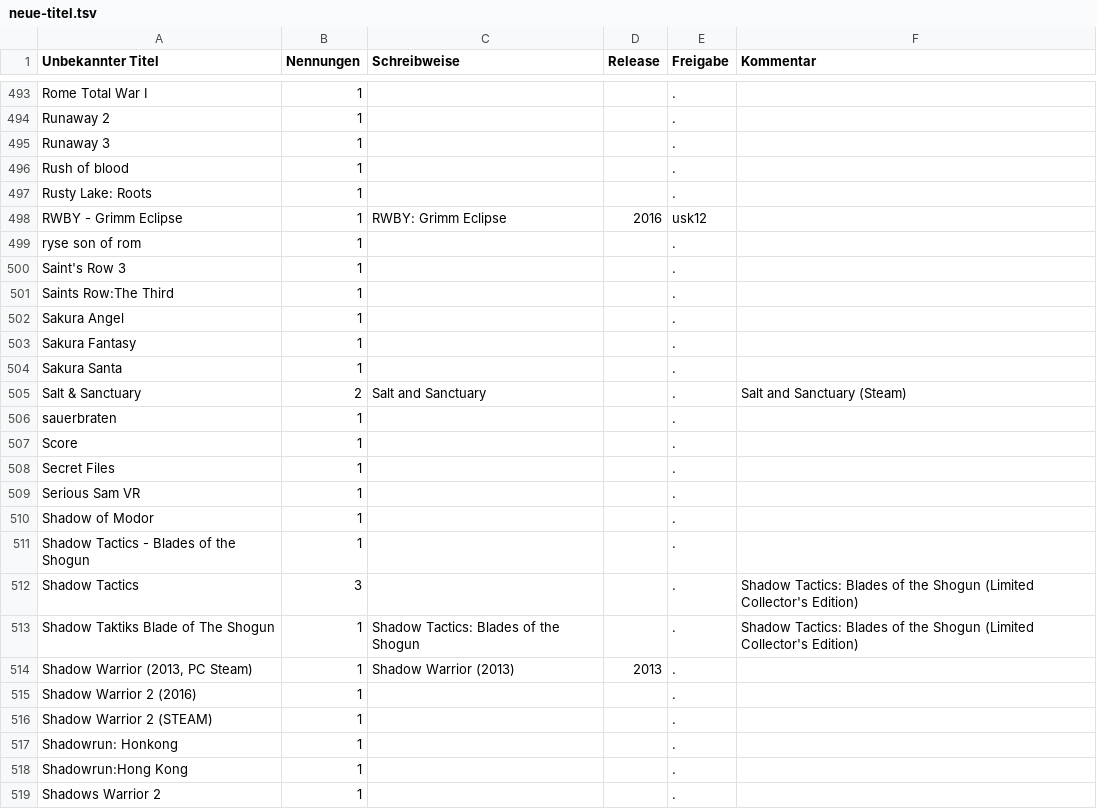
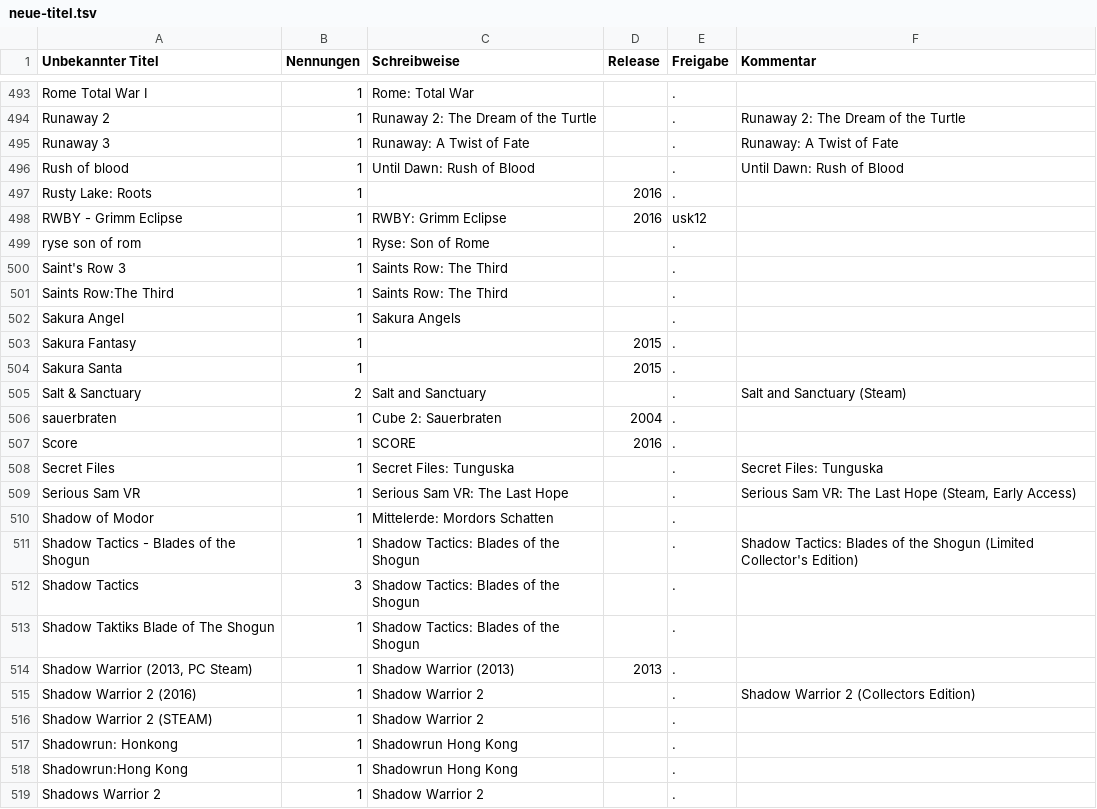
Before and after one commit to VDVC/Survey, a TSV file: daten/neue-titel.tsv, drawn as a sheet; only a part is shown, gaps mark what is left out; the diff covers the shown part only.

```diff
--- a/daten/neue-titel.tsv
+++ b/daten/neue-titel.tsv
@@ -493,27 +493,27 @@
-"Rome Total War I"	1	""		"."	""
-"Runaway 2"	1	""		"."	""
-"Runaway 3"	1	""		"."	""
-"Rush of blood"	1	""		"."	""
-"Rusty Lake: Roots"	1	""		"."	""
+"Rome Total War I"	1	"Rome: Total War"		"."	""
+"Runaway 2"	1	"Runaway 2: The Dream of the Turtle"		"."	"Runaway 2: The Dream of the Turtle"
+"Runaway 3"	1	"Runaway: A Twist of Fate"		"."	"Runaway: A Twist of Fate"
+"Rush of blood"	1	"Until Dawn: Rush of Blood"		"."	"Until Dawn: Rush of Blood"
+"Rusty Lake: Roots"	1	""	2016	"."	""
 "RWBY - Grimm Eclipse"	1	"RWBY: Grimm Eclipse"	2016	"usk12"	""
-"ryse son of rom"	1	""		"."	""
-"Saint's Row 3"	1	""		"."	""
-"Saints Row:The Third"	1	""		"."	""
-"Sakura Angel"	1	""		"."	""
-"Sakura Fantasy"	1	""		"."	""
-"Sakura Santa"	1	""		"."	""
+"ryse son of rom"	1	"Ryse: Son of Rome"		"."	""
+"Saint's Row 3"	1	"Saints Row: The Third"		"."	""
+"Saints Row:The Third"	1	"Saints Row: The Third"		"."	""
+"Sakura Angel"	1	"Sakura Angels"		"."	""
+"Sakura Fantasy"	1	""	2015	"."	""
+"Sakura Santa"	1	""	2015	"."	""
 "Salt & Sanctuary"	2	"Salt and Sanctuary"		"."	"Salt and Sanctuary (Steam)"
-"sauerbraten"	1	""		"."	""
-"Score"	1	""		"."	""
-"Secret Files"	1	""		"."	""
-"Serious Sam VR"	1	""		"."	""
-"Shadow of Modor"	1	""		"."	""
-"Shadow Tactics - Blades of the Shogun"	1	""		"."	""
-"Shadow Tactics"	3	""		"."	"Shadow Tactics: Blades of the Shogun (Limited Collector's Edition)"
-"Shadow Taktiks Blade of The Shogun"	1	"Shadow Tactics: Blades of the Shogun"		"."	"Shadow Tactics: Blades of the Shogun (Limited Collector's Edition)"
+"sauerbraten"	1	"Cube 2: Sauerbraten"	2004	"."	""
+"Score"	1	"SCORE"	2016	"."	""
+"Secret Files"	1	"Secret Files: Tunguska"		"."	"Secret Files: Tunguska"
+"Serious Sam VR"	1	"Serious Sam VR: The Last Hope"		"."	"Serious Sam VR: The Last Hope (Steam, Early Access)"
+"Shadow of Modor"	1	"Mittelerde: Mordors Schatten"		"."	""
+"Shadow Tactics - Blades of the Shogun"	1	"Shadow Tactics: Blades of the Shogun"		"."	"Shadow Tactics: Blades of the Shogun (Limited Collector's Edition)"
+"Shadow Tactics"	3	"Shadow Tactics: Blades of the Shogun "		"."	""
+"Shadow Taktiks Blade of The Shogun"	1	"Shadow Tactics: Blades of the Shogun"		"."	""
 "Shadow Warrior (2013, PC Steam)"	1	"Shadow Warrior (2013)"	2013	"."	""
-"Shadow Warrior 2 (2016)"	1	""		"."	""
-"Shadow Warrior 2 (STEAM)"	1	""		"."	""
-"Shadowrun: Honkong"	1	""		"."	""
-"Shadowrun:Hong Kong"	1	""		"."	""
-"Shadows Warrior 2"	1	""		"."	""
+"Shadow Warrior 2 (2016)"	1	"Shadow Warrior 2"		"."	"Shadow Warrior 2 (Collectors Edition)"
+"Shadow Warrior 2 (STEAM)"	1	"Shadow Warrior 2"		"."	""
+"Shadowrun: Honkong"	1	"Shadowrun Hong Kong"		"."	""
+"Shadowrun:Hong Kong"	1	"Shadowrun Hong Kong"		"."	""
+"Shadows Warrior 2"	1	"Shadow Warrior 2"		"."	""
```
Also changed, not shown: 142 edited cells elsewhere in this file.
